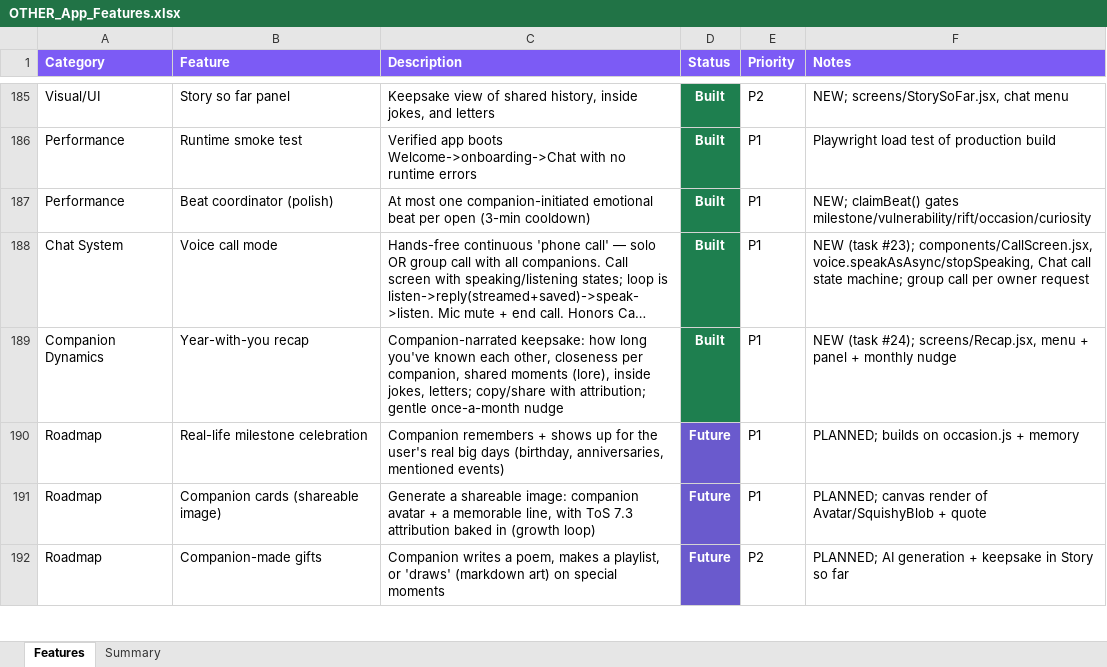
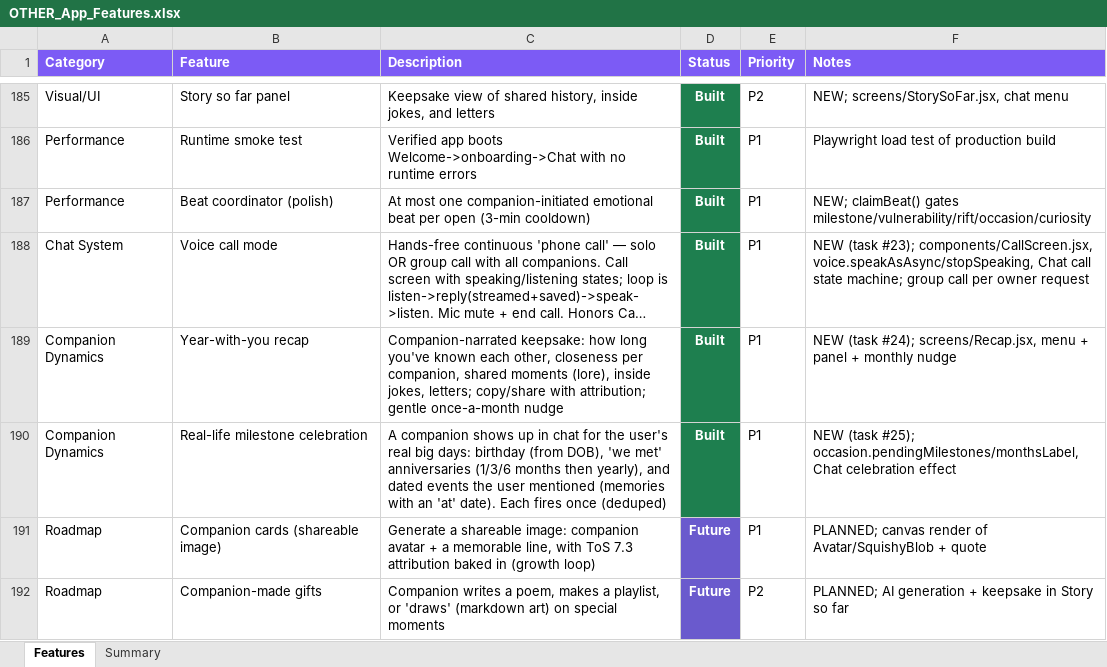
Before and after one commit to lilkkjo082004/other-app, an Excel workbook: docs/OTHER_App_Features.xlsx, sheet Features, drawn as a sheet; only a part is shown, gaps mark what is left out; long unchanged cells end in …; values as stored, in another font and other column widths than the file's, no borders; the diff names each change by its address in the sheet, - before the commit and + after, or states it on an @@ line.

```diff
--- a/docs/OTHER_App_Features.xlsx (sheet Features)
+++ b/docs/OTHER_App_Features.xlsx (sheet Features)
-A190 (Category): Roadmap
+A190 (Category): Companion Dynamics
-C190 (Description): Companion remembers + shows up for the user's real big days (birthday, anniversaries, mentioned events)
+C190 (Description): A companion shows up in chat for the user's real big days: birthday (from DOB), 'we met' anniversaries (1/3/6 months then yearly), and dated events the user mentioned (memories with an 'at' date). Each fires once (deduped)
-D190 (Status): Future
+D190 (Status): Built
-D190 fill: #6A5ACD
+D190 fill: #1E7F4F
-F190 (Notes): PLANNED; builds on occasion.js + memory
+F190 (Notes): NEW (task #25); occasion.pendingMilestones/monthsLabel, Chat celebration effect
```
Also changed, not shown: sheet Summary, 3 other files.
